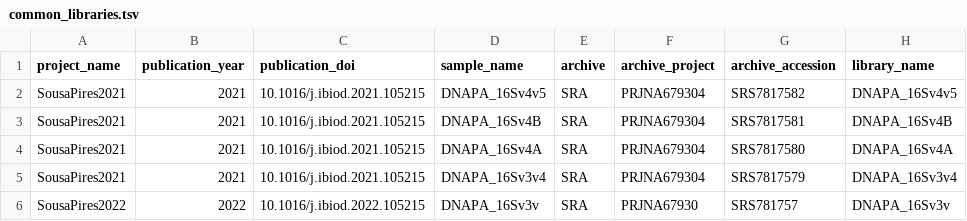
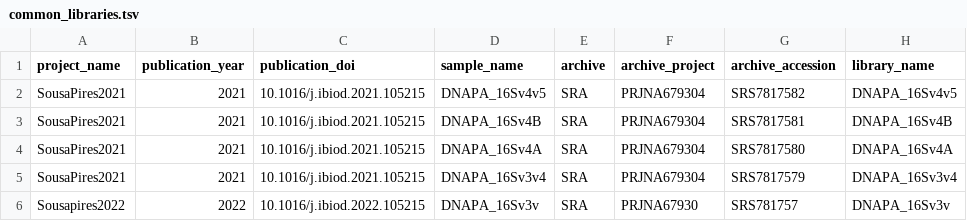
Before and after one commit to vlngf/OilMetagenomesDB, a TSV file: common_libraries/common_libraries.tsv, drawn as a sheet; only a part is shown; the diff names each change by its address in the sheet, - before the commit and + after, or states it on an @@ line.

Commit message:
Update common_libraries.tsv

```diff
--- a/common_libraries/common_libraries.tsv
+++ b/common_libraries/common_libraries.tsv
-A6 (project_name): SousaPires2022
+A6 (project_name): Sousapires2022
```
